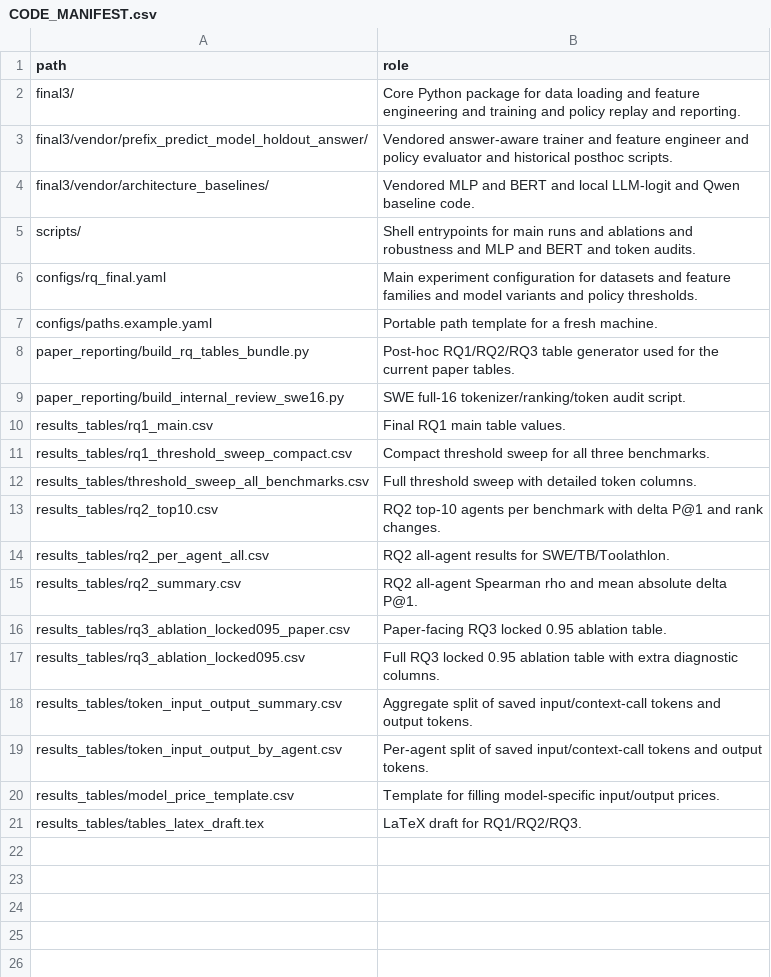
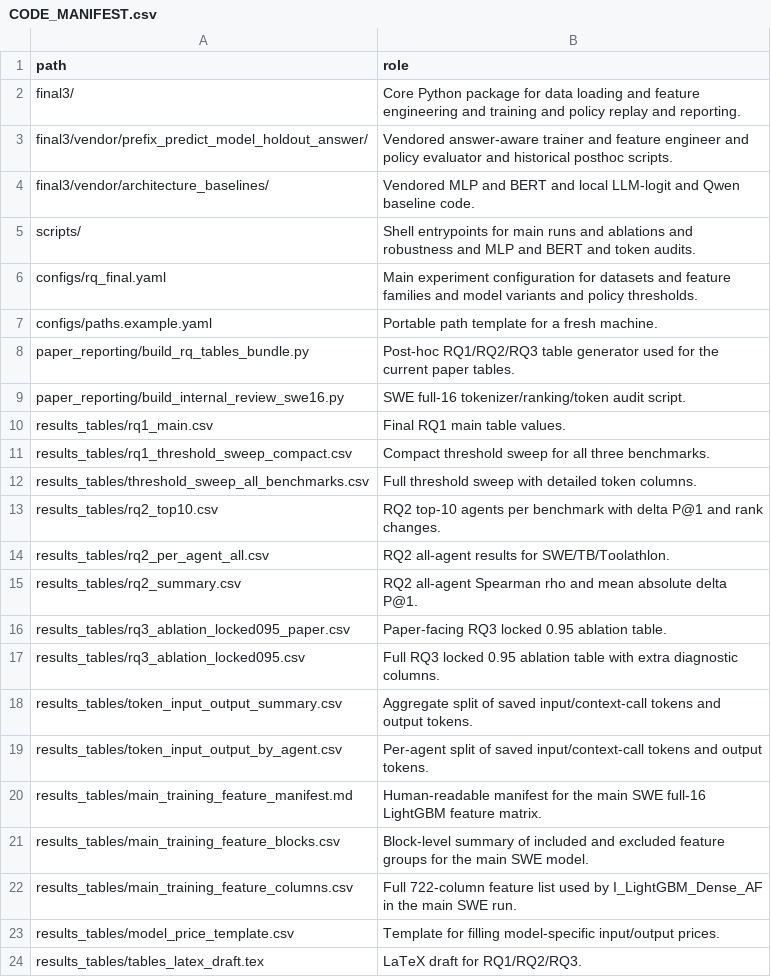
Before and after one commit to inphotoo/earlyeval, a CSV file: CODE_MANIFEST.csv, drawn as a sheet; the diff names each change by its address in the sheet, - before the commit and + after, or states it on an @@ line.

Commit message:
Document main training feature matrix

```diff
--- a/CODE_MANIFEST.csv
+++ b/CODE_MANIFEST.csv
+row 20: results_tables/main_training_feature_manifest.md | Human-readable manifest for the main SWE full-16 LightGBM feature matrix.
+row 21: results_tables/main_training_feature_blocks.csv | Block-level summary of included and excluded feature groups for the main SWE model.
+row 22: results_tables/main_training_feature_columns.csv | Full 722-column feature list used by I_LightGBM_Dense_AF in the main SWE run.
```
Also changed, not shown: 6 other files.
